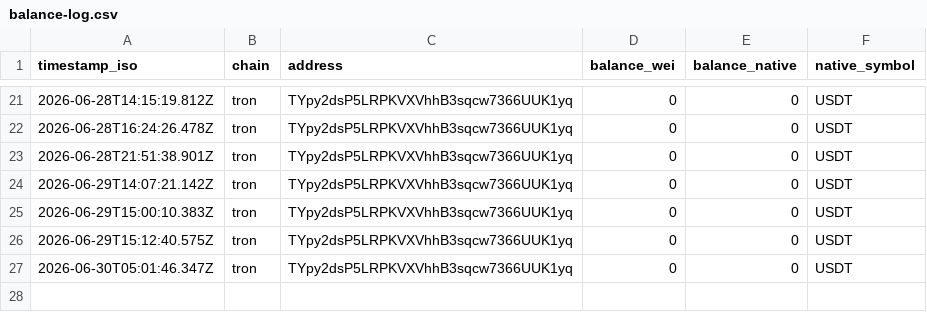
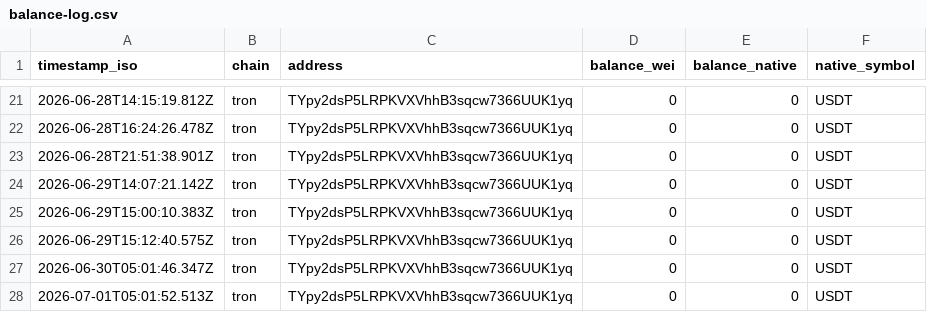
Before and after one commit to imrightai-lgtm/ai-earns-10, a CSV file: memory/balance-log.csv, drawn as a sheet; only a part is shown, gaps mark what is left out.

```diff
--- a/memory/balance-log.csv
+++ b/memory/balance-log.csv
@@ -27 +27,2 @@ timestamp_iso,chain,address,balance_wei,balance_native,native_symbol
 2026-06-30T05:01:46.347Z,tron,TYpy2dsP5LRPKVXVhhB3sqcw7366UUK1yq,0,0,USDT
+2026-07-01T05:01:52.513Z,tron,TYpy2dsP5LRPKVXVhhB3sqcw7366UUK1yq,0,0,USDT
```
Also changed, not shown: memory/metrics-log.csv, 8 other files.
